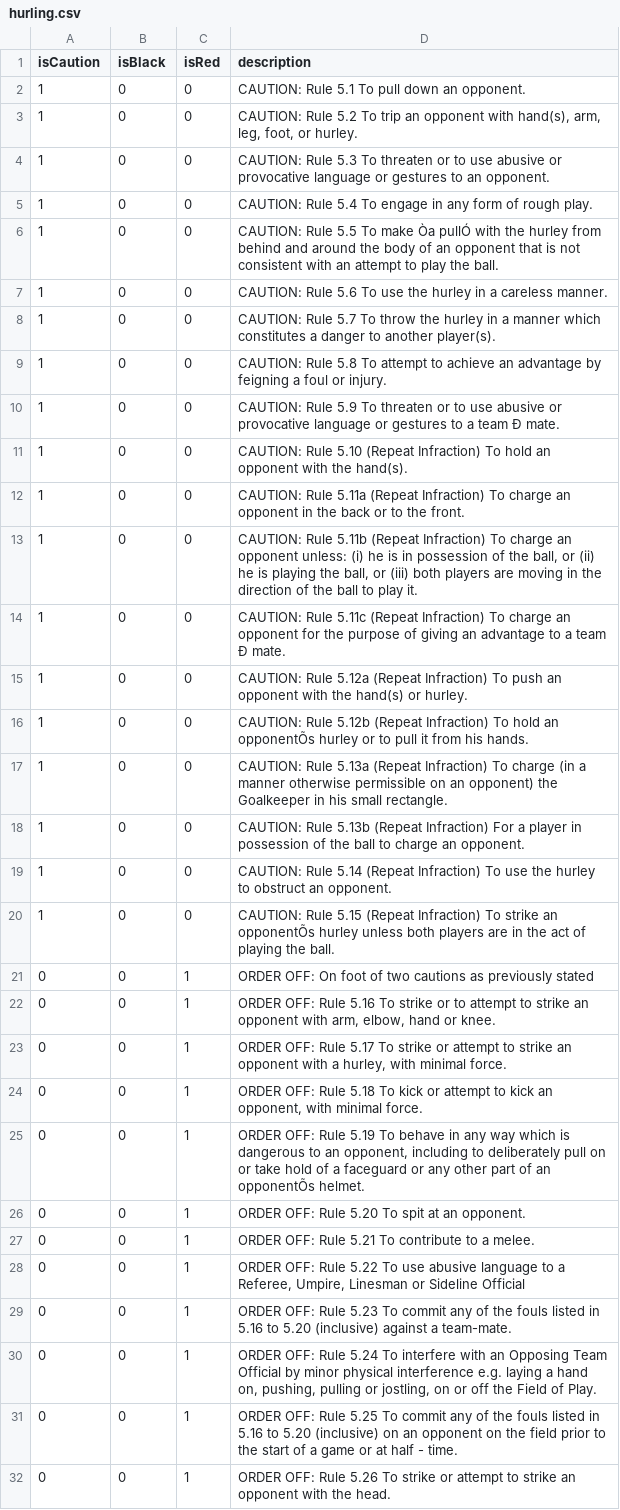
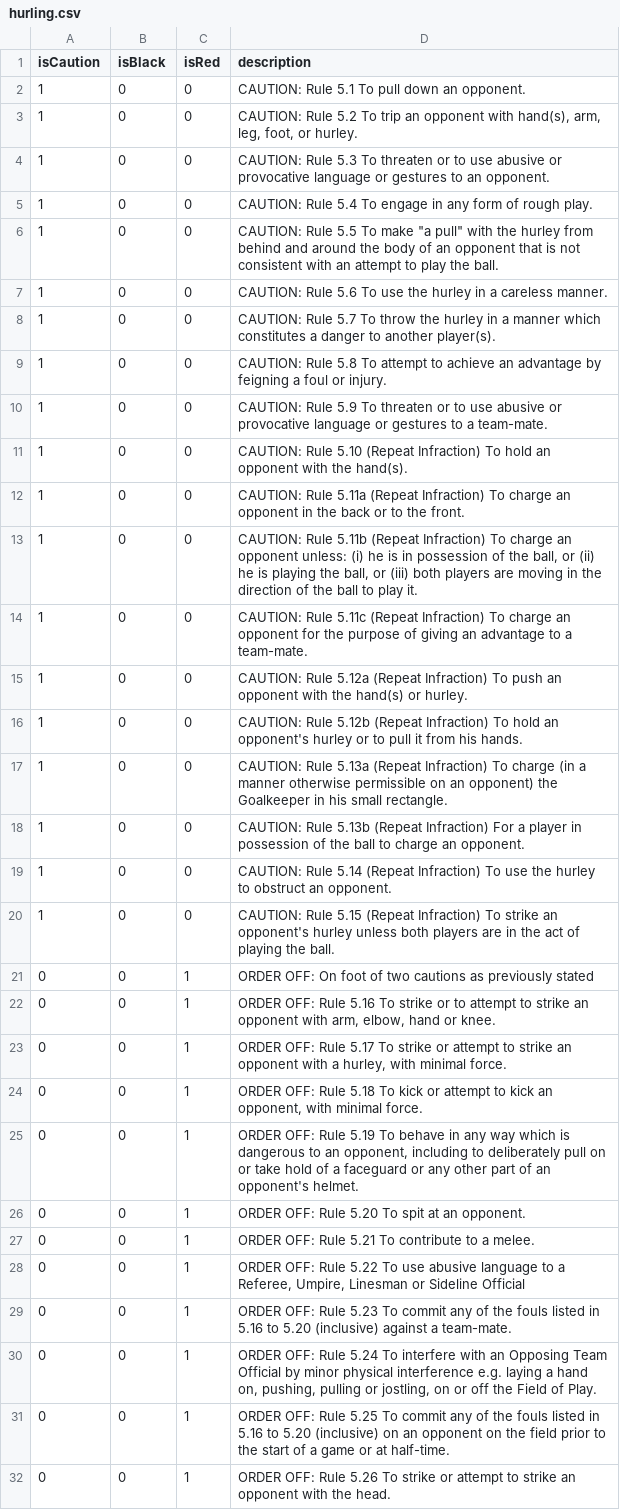
Before and after one commit to Tyde/gaa-referee-report, a CSV file: src/main/resources/base_data/rules/hurling.csv, drawn as a sheet; only a part is shown; the diff covers the shown part only.

```diff
--- a/src/main/resources/base_data/rules/hurling.csv
+++ b/src/main/resources/base_data/rules/hurling.csv
@@ -5,3 +5,3 @@ isCaution;isBlack;isRed;description
 1;0;0;CAUTION: Rule 5.4 To engage in any form of rough play.
-1;0;0;CAUTION: Rule 5.5 To make Òa pullÓ with the hurley from behind and around the body of an opponent that is not consistent with an attempt to play the ball.
+1;0;0;CAUTION: Rule 5.5 To make "a pull" with the hurley from behind and around the body of an opponent that is not consistent with an attempt to play the ball.
 1;0;0;CAUTION: Rule 5.6 To use the hurley in a careless manner.
@@ -9,3 +9,3 @@ isCaution;isBlack;isRed;description
 1;0;0;CAUTION: Rule 5.8 To attempt to achieve an advantage by feigning a foul or injury.
-1;0;0;CAUTION: Rule 5.9 To threaten or to use abusive or provocative language or gestures to a team Ð mate.
+1;0;0;CAUTION: Rule 5.9 To threaten or to use abusive or provocative language or gestures to a team-mate.
 1;0;0;CAUTION: Rule 5.10 (Repeat Infraction) To hold an opponent with the hand(s).
@@ -13,5 +13,5 @@ isCaution;isBlack;isRed;description
 1;0;0;CAUTION: Rule 5.11b (Repeat Infraction) To charge an opponent unless: (i) he is in possession of the ball, or (ii) he is playing the ball, or (iii) both players are moving in the direction of the ball to play it.
-1;0;0;CAUTION: Rule 5.11c (Repeat Infraction) To charge an opponent for the purpose of giving an advantage to a team Ð mate.
+1;0;0;CAUTION: Rule 5.11c (Repeat Infraction) To charge an opponent for the purpose of giving an advantage to a team-mate.
 1;0;0;CAUTION: Rule 5.12a (Repeat Infraction) To push an opponent with the hand(s) or hurley.
-1;0;0;CAUTION: Rule 5.12b (Repeat Infraction) To hold an opponentÕs hurley or to pull it from his hands.
+1;0;0;CAUTION: Rule 5.12b (Repeat Infraction) To hold an opponent's hurley or to pull it from his hands.
 1;0;0;CAUTION: Rule 5.13a (Repeat Infraction) To charge (in a manner otherwise permissible on an opponent) the Goalkeeper in his small rectangle.
@@ -19,3 +19,3 @@ isCaution;isBlack;isRed;description
 1;0;0;CAUTION: Rule 5.14 (Repeat Infraction) To use the hurley to obstruct an opponent.
-1;0;0;CAUTION: Rule 5.15 (Repeat Infraction) To strike an opponentÕs hurley unless both players are in the act of playing the ball.
+1;0;0;CAUTION: Rule 5.15 (Repeat Infraction) To strike an opponent's hurley unless both players are in the act of playing the ball.
 0;0;1;ORDER OFF: On foot of two cautions as previously stated
@@ -24,3 +24,3 @@ isCaution;isBlack;isRed;description
 0;0;1;ORDER OFF: Rule 5.18 To kick or attempt to kick an opponent, with minimal force.
-0;0;1;ORDER OFF: Rule 5.19 To behave in any way which is dangerous to an opponent, including to deliberately pull on or take hold of a faceguard or any other part of an opponentÕs helmet.
+0;0;1;ORDER OFF: Rule 5.19 To behave in any way which is dangerous to an opponent, including to deliberately pull on or take hold of a faceguard or any other part of an opponent's helmet.
 0;0;1;ORDER OFF: Rule 5.20 To spit at an opponent.
@@ -30,3 +30,3 @@ isCaution;isBlack;isRed;description
 0;0;1;ORDER OFF: Rule 5.24 To interfere with an Opposing Team Official by minor physical interference e.g. laying a hand on, pushing, pulling or jostling, on or off the Field of Play.
-0;0;1;ORDER OFF: Rule 5.25 To commit any of the fouls listed in 5.16 to 5.20 (inclusive) on an opponent on the field prior to the start of a game or at half - time.
+0;0;1;ORDER OFF: Rule 5.25 To commit any of the fouls listed in 5.16 to 5.20 (inclusive) on an opponent on the field prior to the start of a game or at half-time.
 0;0;1;ORDER OFF: Rule 5.26 To strike or attempt to strike an opponent with the head.
```
Also changed, not shown: 1 edited cell elsewhere in this file, src/main/resources/base_data/rules/camogie.csv, src/main/resources/base_data/rules/ladiesfootball.csv, 29 other files.
